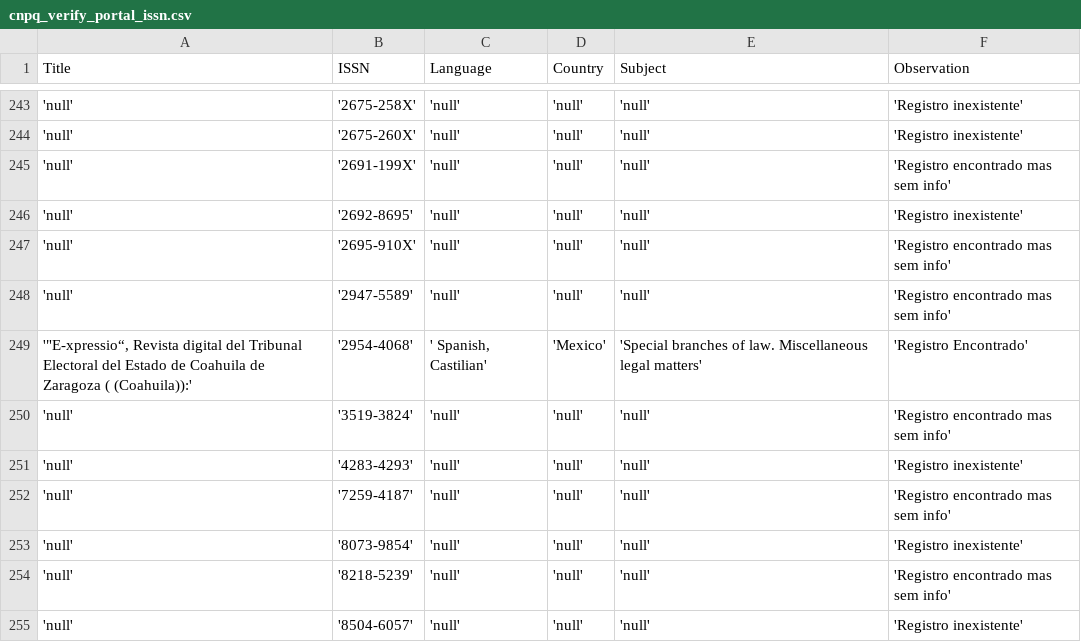
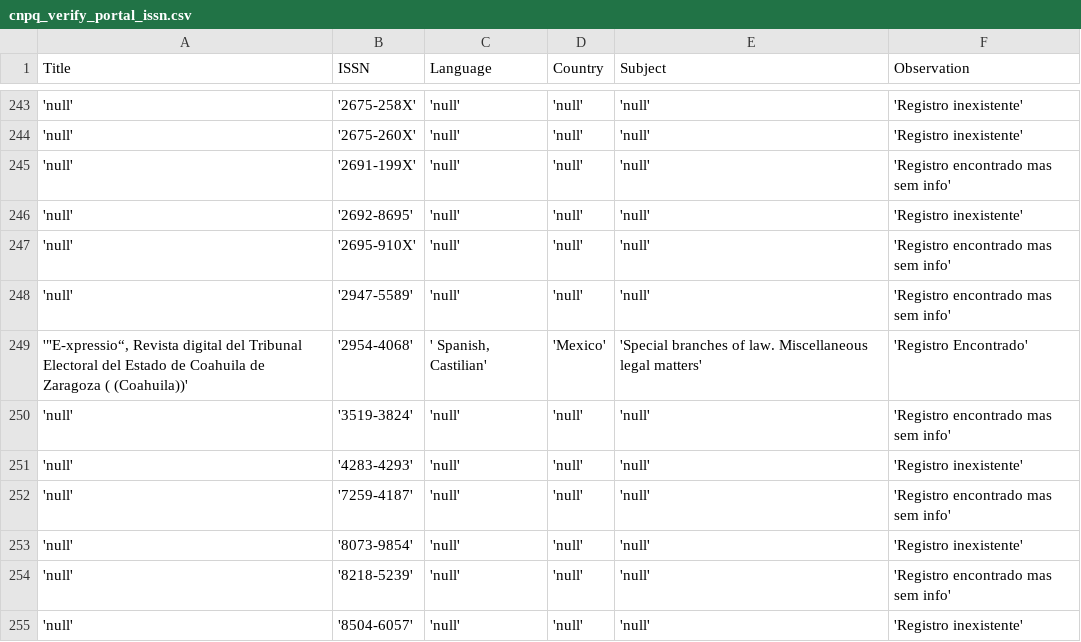
Before and after one commit to GabrielPaivaM/Scanner_ISSN_Cnpq, a CSV file: scanner_script/cnpq_verify_portal_issn.csv, drawn as a sheet; only a part is shown, gaps mark what is left out.

```diff
--- a/scanner_script/cnpq_verify_portal_issn.csv
+++ b/scanner_script/cnpq_verify_portal_issn.csv
@@ -248,3 +248,3 @@ Title; ISSN; Language; Country; Subject; Observation;
 'null'; '2947-5589'; 'null'; 'null'; 'null'; 'Registro encontrado mas sem info';
-'"E-xpressio“, Revista digital del Tribunal Electoral del Estado de Coahuila de Zaragoza ( (Coahuila)):'; '2954-4068'; ' Spanish, Castilian'; 'Mexico'; 'Special branches of law. Miscellaneous legal matters'; 'Registro Encontrado';
+'"E-xpressio“, Revista digital del Tribunal Electoral del Estado de Coahuila de Zaragoza ( (Coahuila))'; '2954-4068'; ' Spanish, Castilian'; 'Mexico'; 'Special branches of law. Miscellaneous legal matters'; 'Registro Encontrado';
 'null'; '3519-3824'; 'null'; 'null'; 'null'; 'Registro encontrado mas sem info';
```
Also changed, not shown: 1 other file.
